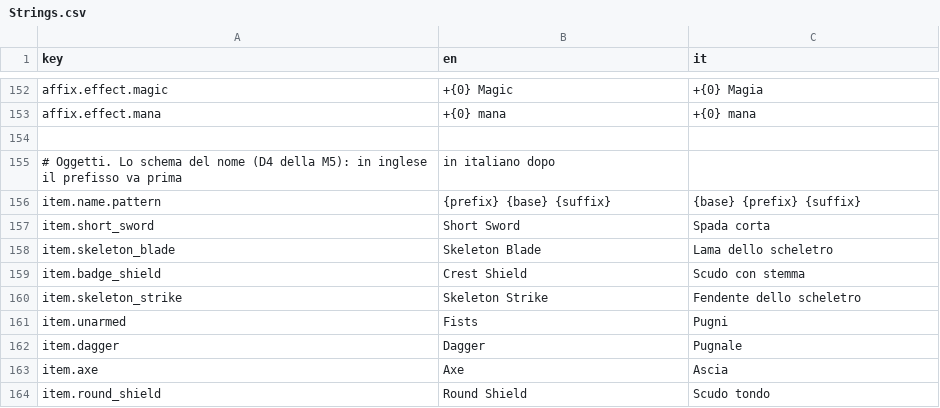
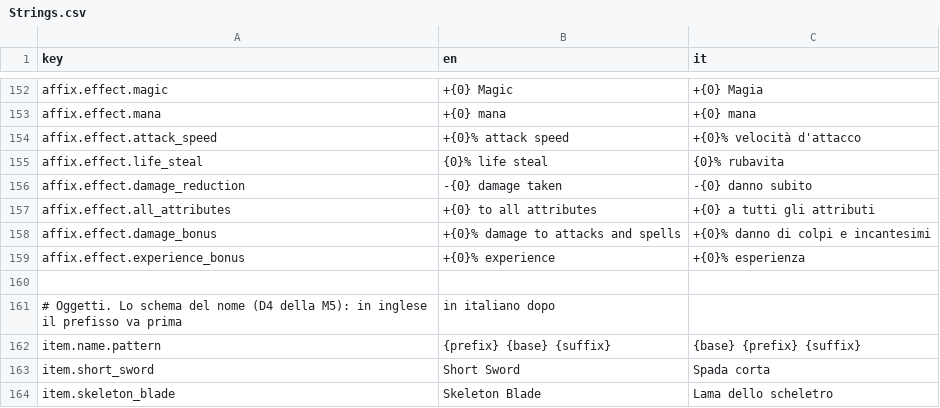
Before and after one commit to zanzaro-mirco/DarkDescent, a CSV file: Assets/_Project/Data/Localization/Strings.csv, drawn as a sheet; only a part is shown, gaps mark what is left out; the shorter side is filled out with more unchanged rows.

Commit message:
feat: unici e set in Core, rarità, proprietà nuove e bonus dei set (passo 16.2)

```diff
--- a/Assets/_Project/Data/Localization/Strings.csv
+++ b/Assets/_Project/Data/Localization/Strings.csv
@@ -153,2 +153,8 @@ affix.effect.magic,+{0} Magic,+{0} Magia
 affix.effect.mana,+{0} mana,+{0} mana
+affix.effect.attack_speed,+{0}% attack speed,+{0}% velocità d'attacco
+affix.effect.life_steal,{0}% life steal,{0}% rubavita
+affix.effect.damage_reduction,-{0} damage taken,-{0} danno subito
+affix.effect.all_attributes,+{0} to all attributes,+{0} a tutti gli attributi
+affix.effect.damage_bonus,+{0}% damage to attacks and spells,+{0}% danno di colpi e incantesimi
+affix.effect.experience_bonus,+{0}% experience,+{0}% esperienza
 
```
Also changed, not shown: 28 other files.
